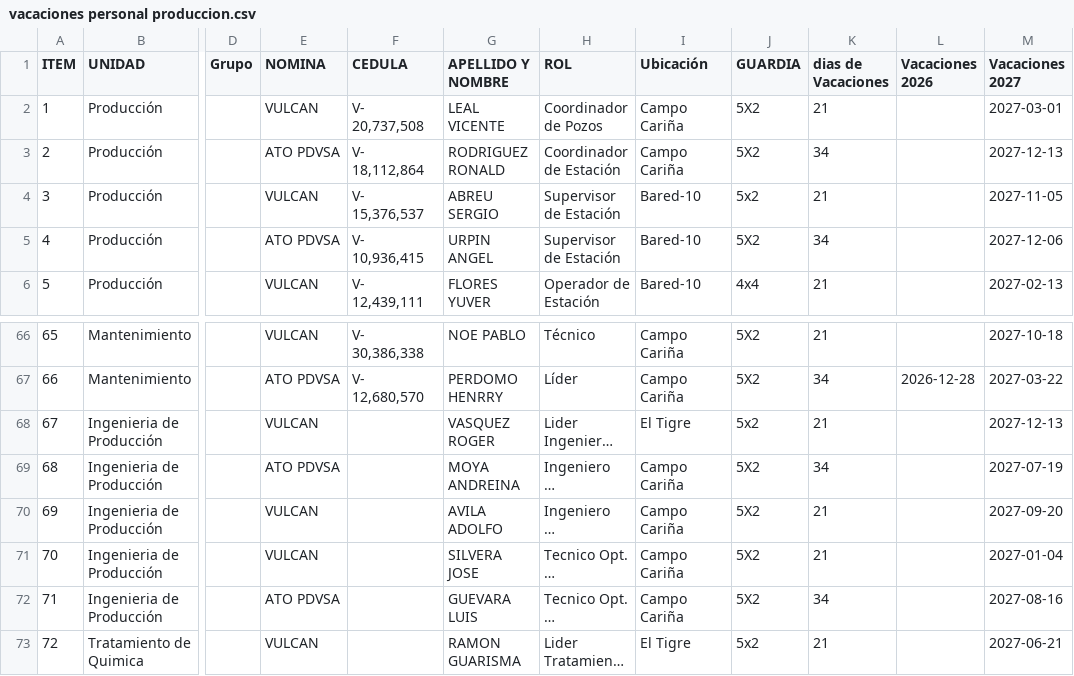
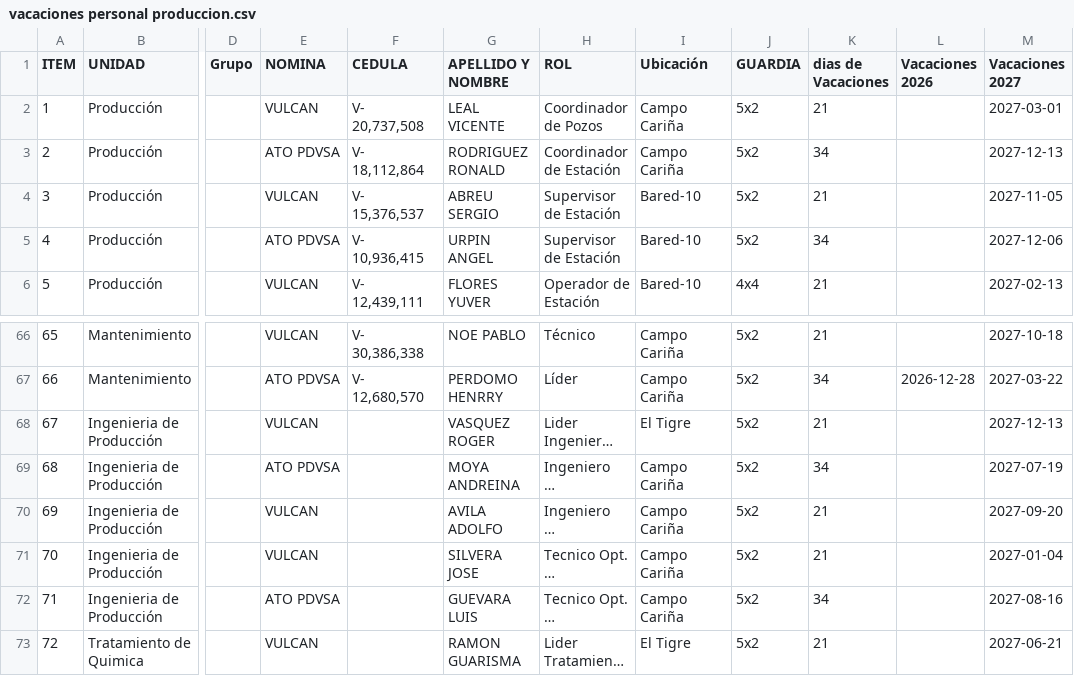
Before and after one commit to karlij/planificador-vacaciones, a CSV file: vacaciones personal produccion.csv, drawn as a sheet; only a part is shown, gaps mark what is left out; long unchanged cells end in …; the diff covers the shown part only; the diff names each change by its address in the sheet, - before the commit and + after, or states it on an @@ line.

```diff
--- a/vacaciones personal produccion.csv
+++ b/vacaciones personal produccion.csv
-J2:J3 (GUARDIA): 5X2
+J2:J3 (GUARDIA): 5x2
-J5 (GUARDIA): 5X2
+J5 (GUARDIA): 5x2
-J66:J67 (GUARDIA): 5X2
+J66:J67 (GUARDIA): 5x2
-J69:J72 (GUARDIA): 5X2
+J69:J72 (GUARDIA): 5x2
```
Also changed, not shown: 27 edited cells elsewhere in this file.
